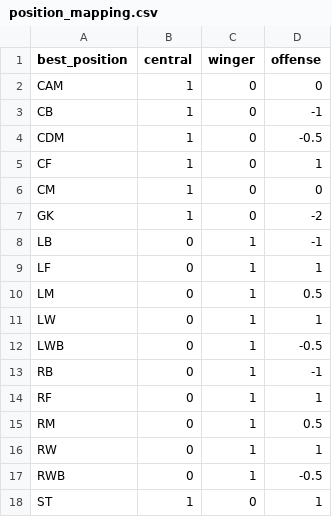
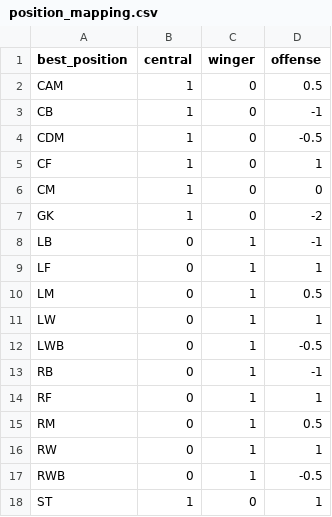
Before and after one commit to robb1302/statsfaction, a CSV file: src/sport_analytics/utils/position_mapping.csv, drawn as a sheet.

```diff
--- a/src/sport_analytics/utils/position_mapping.csv
+++ b/src/sport_analytics/utils/position_mapping.csv
@@ -1,3 +1,3 @@
 best_position,central,winger,offense
-"CAM",1,0,0
+"CAM",1,0,0.5
 "CB",1,0,-1
```
Also changed, not shown: 7 other files.
